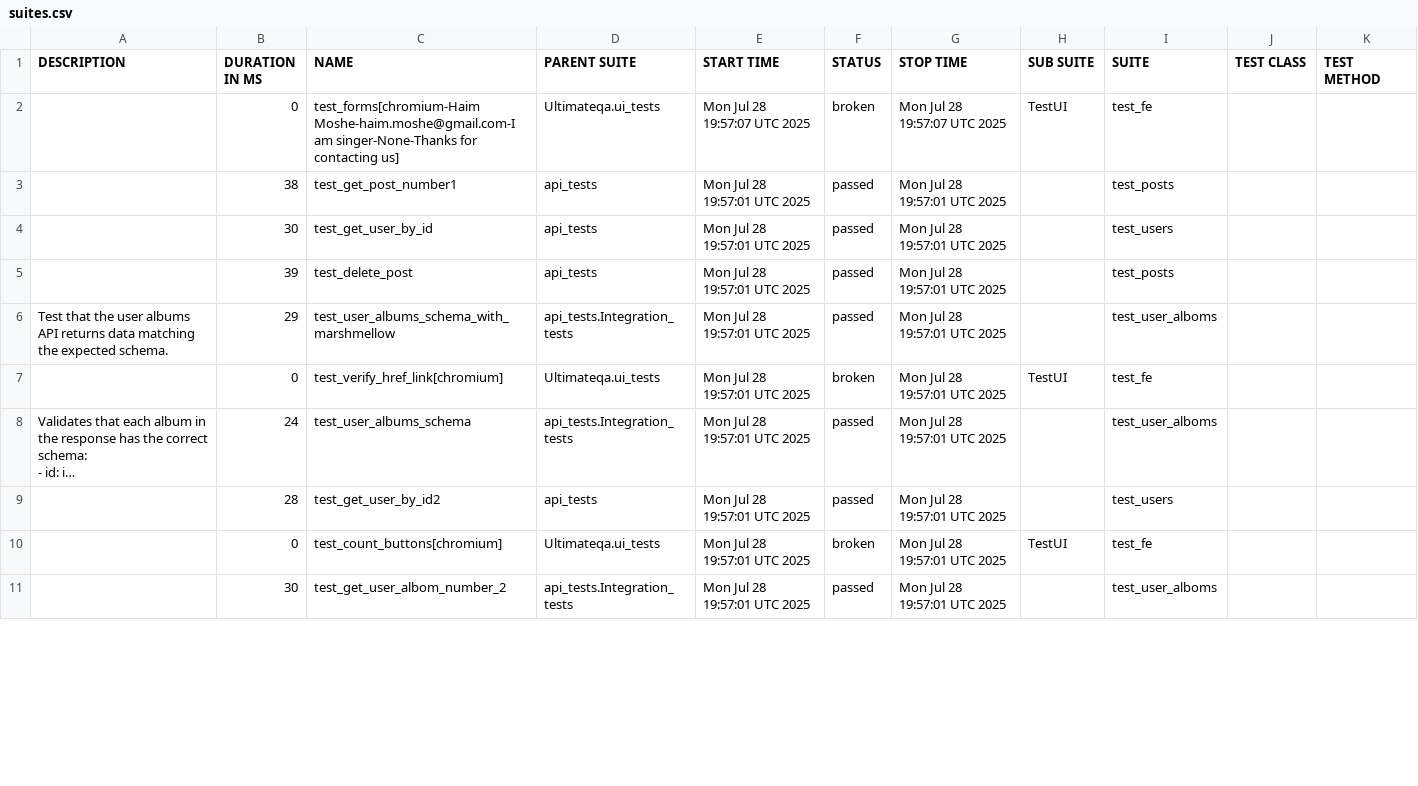
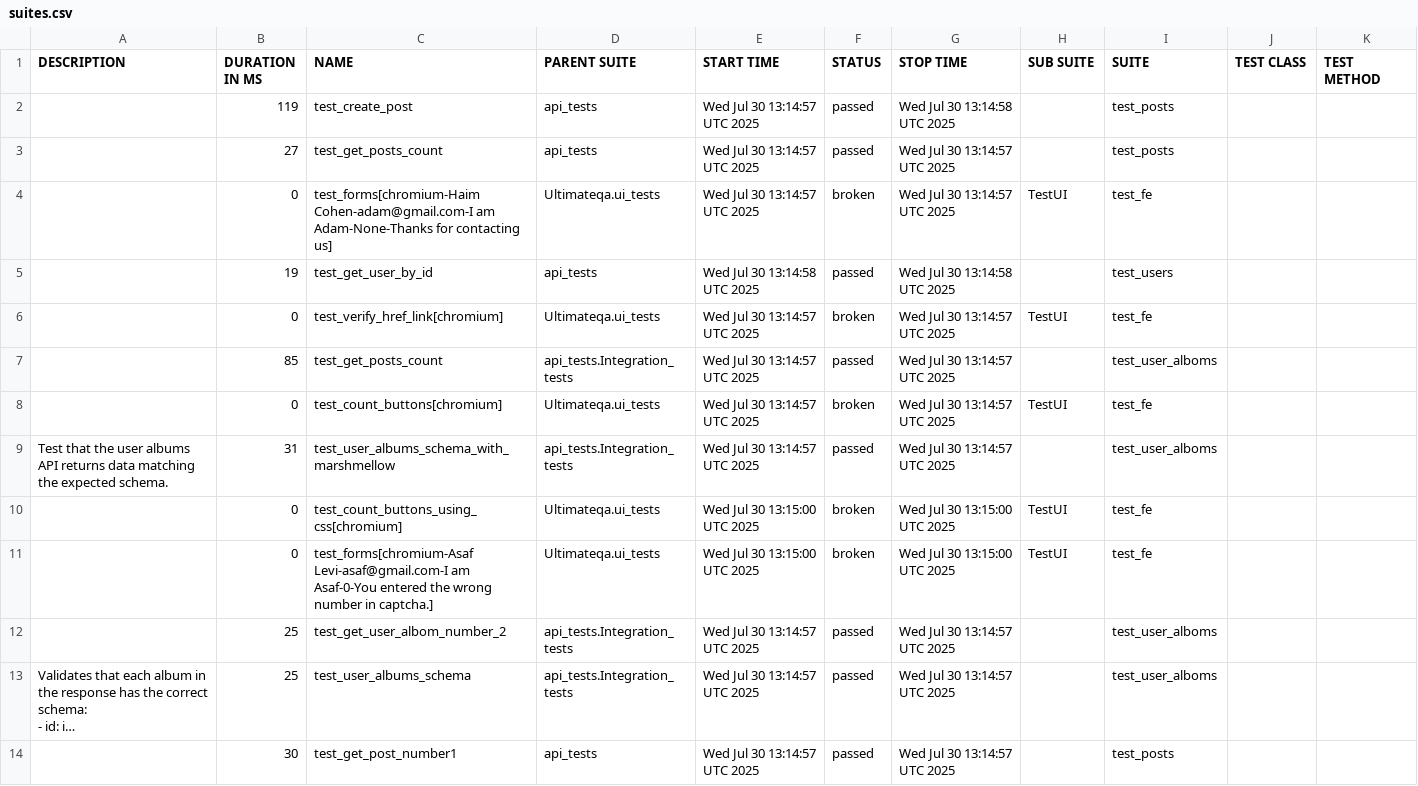
Before and after one commit to amielnoy/forcePointPlaywrightPythonTest, a CSV file: data/suites.csv, drawn as a sheet; only a part is shown; long unchanged cells end in …; removed rows and columns are numbered as before the commit, all else as after; the diff covers the shown part only; the diff names each change by its address in the sheet, - before the commit and + after, or states it on an @@ line.

```diff
--- a/data/suites.csv
+++ b/data/suites.csv
+row 2:  | 119 | test_create_post | api_tests | Wed Jul 30 13:14:57 UTC 2025 | passed | Wed Jul 30 13:14:58 UTC 2025 |  | test_posts
+row 3:  | 27 | test_get_posts_count | api_tests | Wed Jul 30 13:14:57 UTC 2025 | passed | Wed Jul 30 13:14:57 UTC 2025 |  | test_posts
-C4 (NAME): test_forms[chromium-Haim Moshe-haim.moshe@gmail.com-I am singer-None-Thanks for contacting…
+C4 (NAME): test_forms[chromium-Haim Cohen-adam@gmail.com-I am Adam-None-Thanks for contacting…
-E4 (START TIME): Mon Jul 28 19:57:07 UTC 2025
+E4 (START TIME): Wed Jul 30 13:14:57 UTC 2025
-G4 (STOP TIME): Mon Jul 28 19:57:07 UTC 2025
+G4 (STOP TIME): Wed Jul 30 13:14:57 UTC 2025
-row 3:  | 38 | test_get_post_number1 | api_tests | Mon Jul 28 19:57:01 UTC 2025 | passed | Mon Jul 28 19:57:01 UTC 2025 |  | test_posts
-B5 (DURATION IN MS): 30
+B5 (DURATION IN MS): 19
-E5 (START TIME): Mon Jul 28 19:57:01 UTC 2025
+E5 (START TIME): Wed Jul 30 13:14:58 UTC 2025
-G5 (STOP TIME): Mon Jul 28 19:57:01 UTC 2025
+G5 (STOP TIME): Wed Jul 30 13:14:58 UTC 2025
-row 5:  | 39 | test_delete_post | api_tests | Mon Jul 28 19:57:01 UTC 2025 | passed | Mon Jul 28 19:57:01 UTC 2025 |  | test_posts
+row 6:  | 0 | test_verify_href_link[chromium] | Ultimateqa.ui_tests | Wed Jul 30 13:14:57 UTC 2025 | broken | Wed Jul 30 13:14:57 UTC 2025 | TestUI | test_fe
+row 7:  | 85 | test_get_posts_count | api_tests.Integration_tests | Wed Jul 30 13:14:57 UTC 2025 | passed | Wed Jul 30 13:14:57 UTC 2025 |  | test_user_alboms
+row 8:  | 0 | test_count_buttons[chromium] | Ultimateqa.ui_tests | Wed Jul 30 13:14:57 UTC 2025 | broken | Wed Jul 30 13:14:57 UTC 2025 | TestUI | test_fe
-B9 (DURATION IN MS): 29
+B9 (DURATION IN MS): 31
-E9 (START TIME): Mon Jul 28 19:57:01 UTC 2025
+E9 (START TIME): Wed Jul 30 13:14:57 UTC 2025
-G9 (STOP TIME): Mon Jul 28 19:57:01 UTC 2025
+G9 (STOP TIME): Wed Jul 30 13:14:57 UTC 2025
-C10 (NAME): test_verify_href_link[chromium]
+C10 (NAME): test_count_buttons_using_css[chromium]
-E10 (START TIME): Mon Jul 28 19:57:01 UTC 2025
+E10 (START TIME): Wed Jul 30 13:15:00 UTC 2025
-G10 (STOP TIME): Mon Jul 28 19:57:01 UTC 2025
+G10 (STOP TIME): Wed Jul 30 13:15:00 UTC 2025
+row 11:  | 0 | test_forms[chromium-Asaf Levi-asaf@gmail.com-I am Asaf-0-You entered the wrong number in captcha.] | Ultimateqa.ui_tests | Wed Jul 30 13:15:00 UTC 2025 | broken | Wed Jul 30 13:15:00 UTC 2025 | TestUI | test_fe
+row 12:  | 25 | test_get_user_albom_number_2 | api_tests.Integration_tests | Wed Jul 30 13:14:57 UTC 2025 | passed | Wed Jul 30 13:14:57 UTC 2025 |  | test_user_alboms
-B13 (DURATION IN MS): 24
+B13 (DURATION IN MS): 25
-E13 (START TIME): Mon Jul 28 19:57:01 UTC 2025
+E13 (START TIME): Wed Jul 30 13:14:57 UTC 2025
-G13 (STOP TIME): Mon Jul 28 19:57:01 UTC 2025
+G13 (STOP TIME): Wed Jul 30 13:14:57 UTC 2025
-row 9:  | 28 | test_get_user_by_id2 | api_tests | Mon Jul 28 19:57:01 UTC 2025 | passed | Mon Jul 28 19:57:01 UTC 2025 |  | test_users
-row 10:  | 0 | test_count_buttons[chromium] | Ultimateqa.ui_tests | Mon Jul 28 19:57:01 UTC 2025 | broken | Mon Jul 28 19:57:01 UTC 2025 | TestUI | test_fe
-C14 (NAME): test_get_user_albom_number_2
+C14 (NAME): test_get_post_number1
-D14 (PARENT SUITE): api_tests.Integration_tests
+D14 (PARENT SUITE): api_tests
-E14 (START TIME): Mon Jul 28 19:57:01 UTC 2025
+E14 (START TIME): Wed Jul 30 13:14:57 UTC 2025
-G14 (STOP TIME): Mon Jul 28 19:57:01 UTC 2025
+G14 (STOP TIME): Wed Jul 30 13:14:57 UTC 2025
-I14 (SUITE): test_user_alboms
+I14 (SUITE): test_posts
```
Also changed, not shown: 1 added row, 4 removed rows and 10 edited cells elsewhere in this file, 55 other files.
